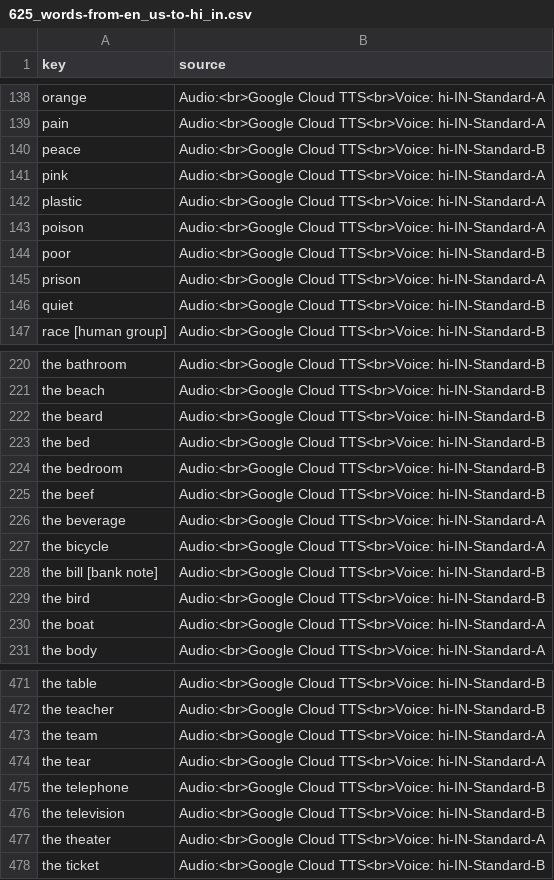
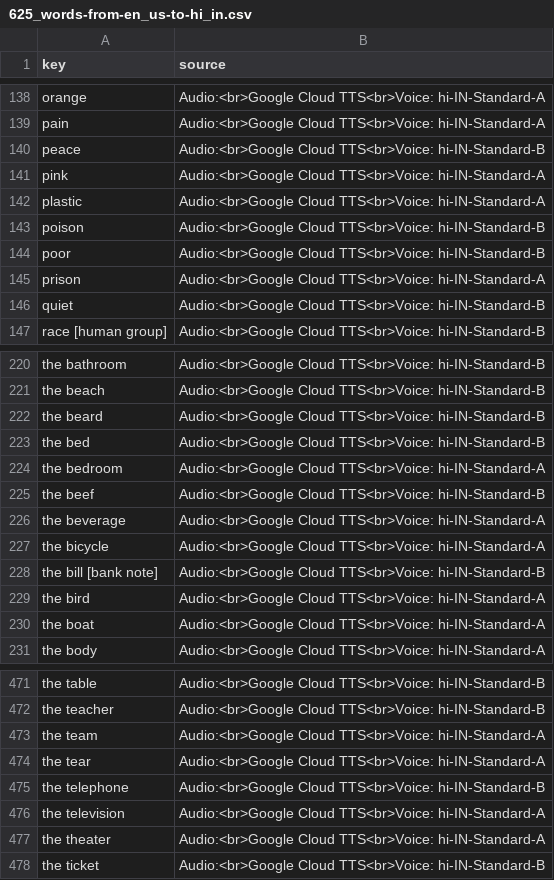
Before and after one commit to ankilangs/ankilangs, a CSV file: src/data/generated/625_words-from-en_us-to-hi_in.csv, drawn as a sheet; only a part is shown, gaps mark what is left out.

```diff
--- a/src/data/generated/625_words-from-en_us-to-hi_in.csv
+++ b/src/data/generated/625_words-from-en_us-to-hi_in.csv
@@ -142,3 +142,3 @@ pink,Audio:<br>Google Cloud TTS<br>Voice: hi-IN-Standard-A
 plastic,Audio:<br>Google Cloud TTS<br>Voice: hi-IN-Standard-A
-poison,Audio:<br>Google Cloud TTS<br>Voice: hi-IN-Standard-A
+poison,Audio:<br>Google Cloud TTS<br>Voice: hi-IN-Standard-B
 poor,Audio:<br>Google Cloud TTS<br>Voice: hi-IN-Standard-B
@@ -223,3 +223,3 @@ the beard,Audio:<br>Google Cloud TTS<br>Voice: hi-IN-Standard-B
 the bed,Audio:<br>Google Cloud TTS<br>Voice: hi-IN-Standard-B
-the bedroom,Audio:<br>Google Cloud TTS<br>Voice: hi-IN-Standard-B
+the bedroom,Audio:<br>Google Cloud TTS<br>Voice: hi-IN-Standard-A
 the beef,Audio:<br>Google Cloud TTS<br>Voice: hi-IN-Standard-B
@@ -228,3 +228,3 @@ the bicycle,Audio:<br>Google Cloud TTS<br>Voice: hi-IN-Standard-A
 the bill [bank note],Audio:<br>Google Cloud TTS<br>Voice: hi-IN-Standard-B
-the bird,Audio:<br>Google Cloud TTS<br>Voice: hi-IN-Standard-B
+the bird,Audio:<br>Google Cloud TTS<br>Voice: hi-IN-Standard-A
 the boat,Audio:<br>Google Cloud TTS<br>Voice: hi-IN-Standard-A
@@ -475,3 +475,3 @@ the tear,Audio:<br>Google Cloud TTS<br>Voice: hi-IN-Standard-A
 the telephone,Audio:<br>Google Cloud TTS<br>Voice: hi-IN-Standard-B
-the television,Audio:<br>Google Cloud TTS<br>Voice: hi-IN-Standard-B
+the television,Audio:<br>Google Cloud TTS<br>Voice: hi-IN-Standard-A
 the theater,Audio:<br>Google Cloud TTS<br>Voice: hi-IN-Standard-A
```
Also changed, not shown: src/data/625_words-base-hi_in.csv, src/data/tts_overrides.csv, 20 other files.
